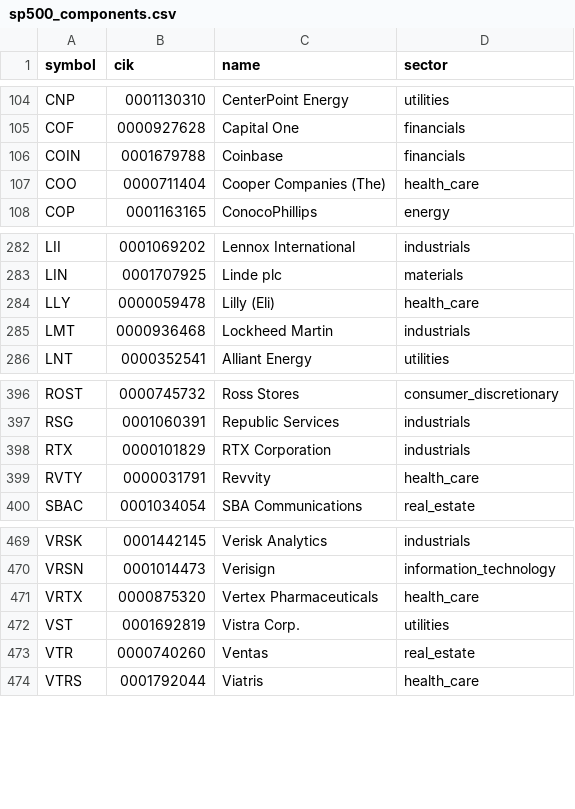
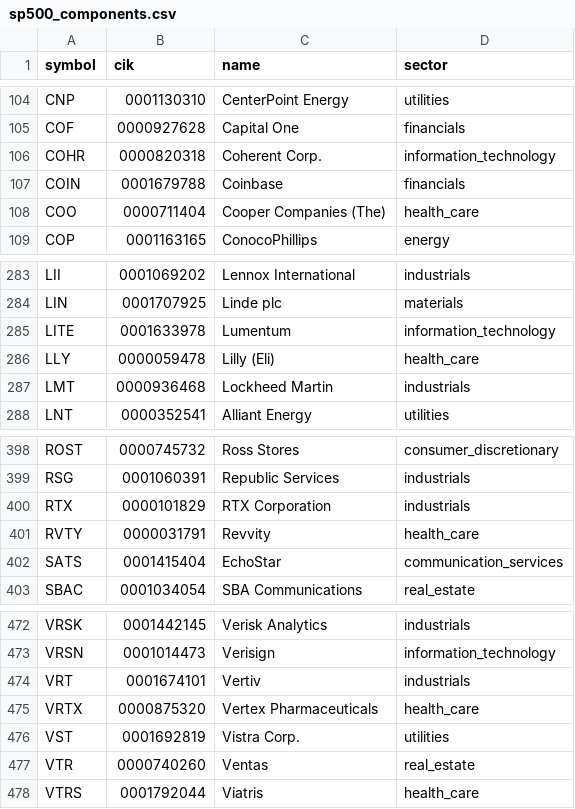
Before and after one commit to lawcal/sp500-components-history, a CSV file: data_delayed/sp500_components.csv, drawn as a sheet; only a part is shown, gaps mark what is left out.

```diff
--- a/data_delayed/sp500_components.csv
+++ b/data_delayed/sp500_components.csv
@@ -105,2 +105,3 @@ CNP,0001130310,CenterPoint Energy,utilities
 COF,0000927628,Capital One,financials
+COHR,0000820318,Coherent Corp.,information_technology
 COIN,0001679788,Coinbase,financials
@@ -283,2 +284,3 @@ LII,0001069202,Lennox International,industrials
 LIN,0001707925,Linde plc,materials
+LITE,0001633978,Lumentum,information_technology
 LLY,0000059478,Lilly (Eli),health_care
@@ -399,2 +401,3 @@ RTX,0000101829,RTX Corporation,industrials
 RVTY,0000031791,Revvity,health_care
+SATS,0001415404,EchoStar,communication_services
 SBAC,0001034054,SBA Communications,real_estate
@@ -470,2 +473,3 @@ VRSK,0001442145,Verisk Analytics,industrials
 VRSN,0001014473,Verisign,information_technology
+VRT,0001674101,Vertiv,industrials
 VRTX,0000875320,Vertex Pharmaceuticals,health_care
```
Also changed, not shown: 1 other file.
